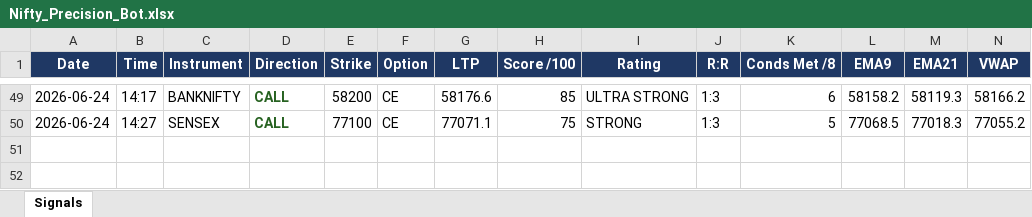
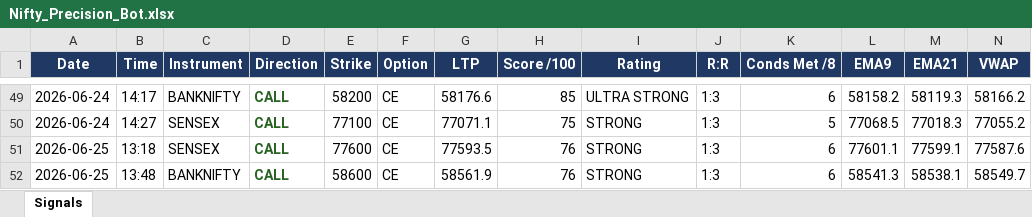
Before and after one commit to mithstrader/botnsestock, an Excel workbook: logs/Nifty_Precision_Bot.xlsx, sheet Signals, drawn as a sheet; only a part is shown, gaps mark what is left out; values as stored, in another font and other column widths than the file's, no borders; rows hold the shown columns only; the diff names each change by its address in the sheet, - before the commit and + after, or states it on an @@ line.

Commit message:
logs: nifty precision signals 2026-06-25

```diff
--- a/logs/Nifty_Precision_Bot.xlsx (sheet Signals)
+++ b/logs/Nifty_Precision_Bot.xlsx (sheet Signals)
+row 51: 2026-06-25 | 13:18 | SENSEX | CALL | 77600 | CE | 77593.5 | 76 | STRONG | 1:3 | 6 | 77601.1 | 77599.1 | 77587.6
+row 52: 2026-06-25 | 13:48 | BANKNIFTY | CALL | 58600 | CE | 58561.9 | 76 | STRONG | 1:3 | 6 | 58541.3 | 58538.1 | 58549.7
```
